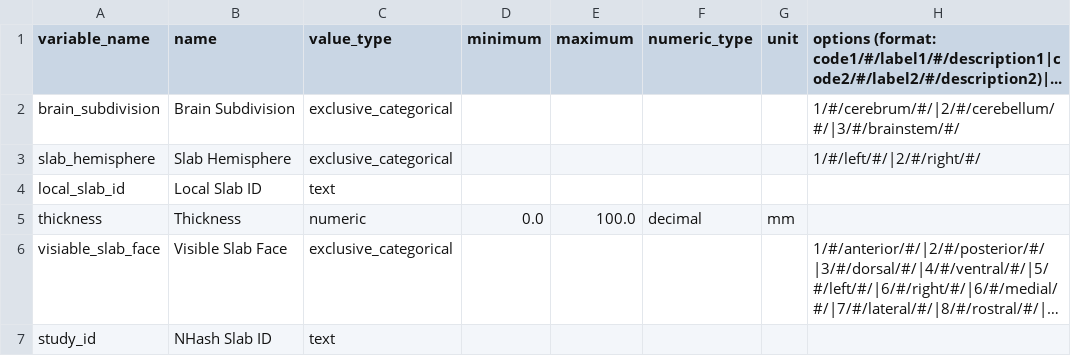
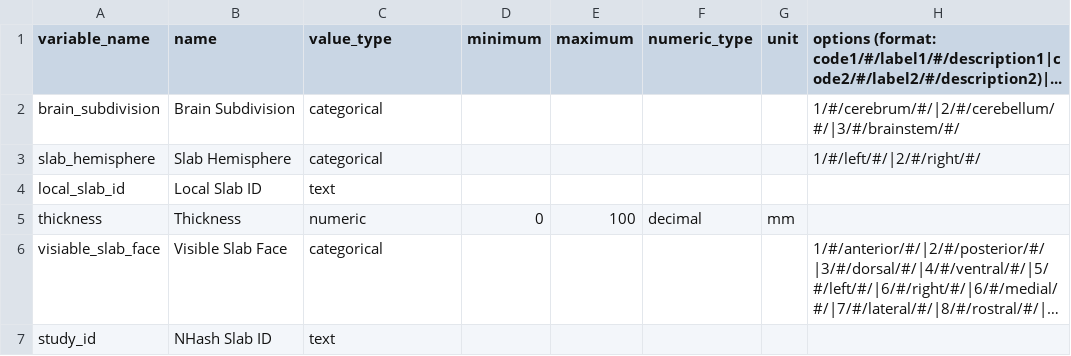
Before and after one commit to UTHealth-Data-Science/bican_specimen_portal_metadata, a CSV file: Brain_Slab.csv, drawn as a sheet; long unchanged cells end in …; the diff names each change by its address in the sheet, - before the commit and + after, or states it on an @@ line.

```diff
--- a/Brain_Slab.csv
+++ b/Brain_Slab.csv
-C2:C3 (value_type): exclusive_categorical
+C2:C3 (value_type): categorical
-D5 (minimum): 0.0
+D5 (minimum): 0
-E5 (maximum): 100.0
+E5 (maximum): 100
-C6 (value_type): exclusive_categorical
+C6 (value_type): categorical
```
Also changed, not shown: Brain_Slab_Collection_Metadata.csv, Donor_Metadata.csv, 1 other file.
